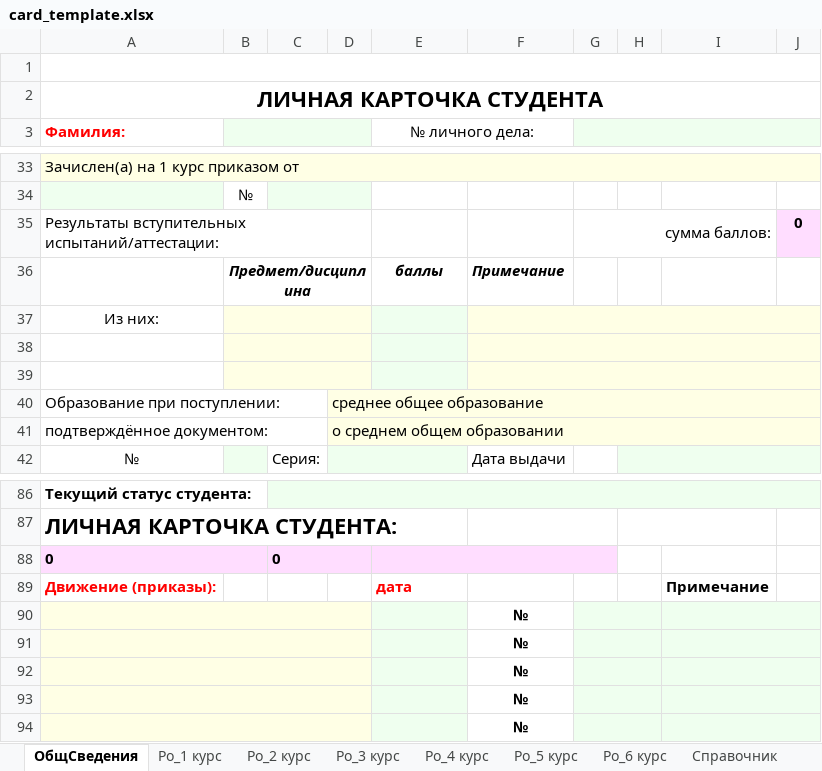
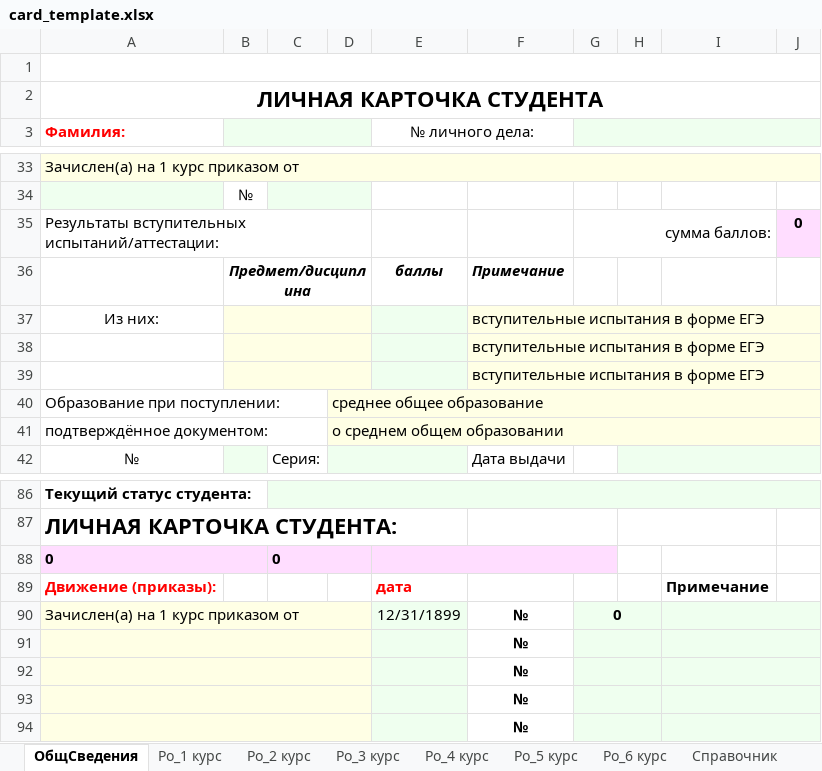
Before and after one commit to TOXYGENCY/Dekauto.Export.Service, an Excel workbook: Dekauto.Export.Service/card_template.xlsx, sheet ОбщСведения, drawn as a sheet; only a part is shown, gaps mark what is left out; values as stored, in another font and other column widths than the file's, no borders; charts and pictures not drawn; removed rows and columns are numbered as before the commit, all else as after; the diff names each change by its address in the sheet, - before the commit and + after, or states it on an @@ line.

Commit message:
Поправлены поля, добавлено вступительные испытания в форме ЕГЭ как поле по умолчанию для описания

```diff
--- a/Dekauto.Export.Service/card_template.xlsx (sheet ОбщСведения)
+++ b/Dekauto.Export.Service/card_template.xlsx (sheet ОбщСведения)
-F37:F39: (empty)
+F37:F39: вступительные испытания в форме ЕГЭ
-row 90:  |  |  |  |  | №
+row 90: Зачислен(а) на 1 курс приказом от |  |  |  | 12/31/1899 | № | 0
```
Also changed, not shown: 1 other file.
